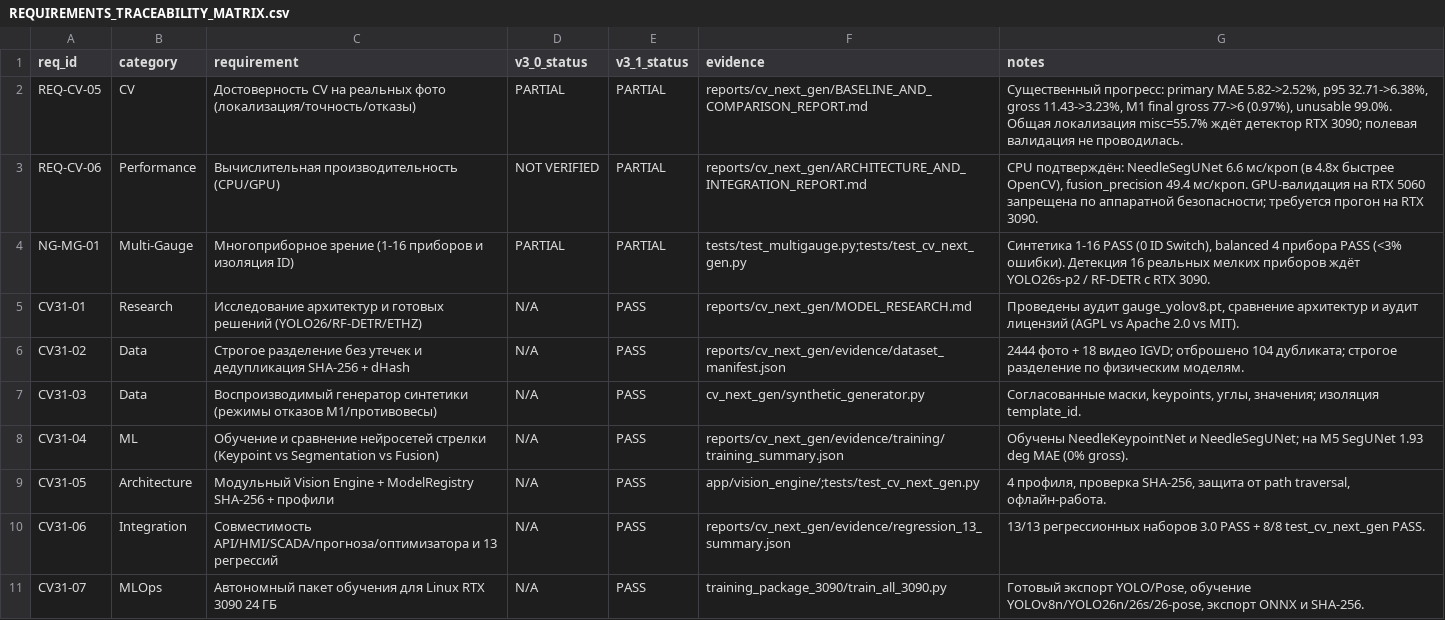
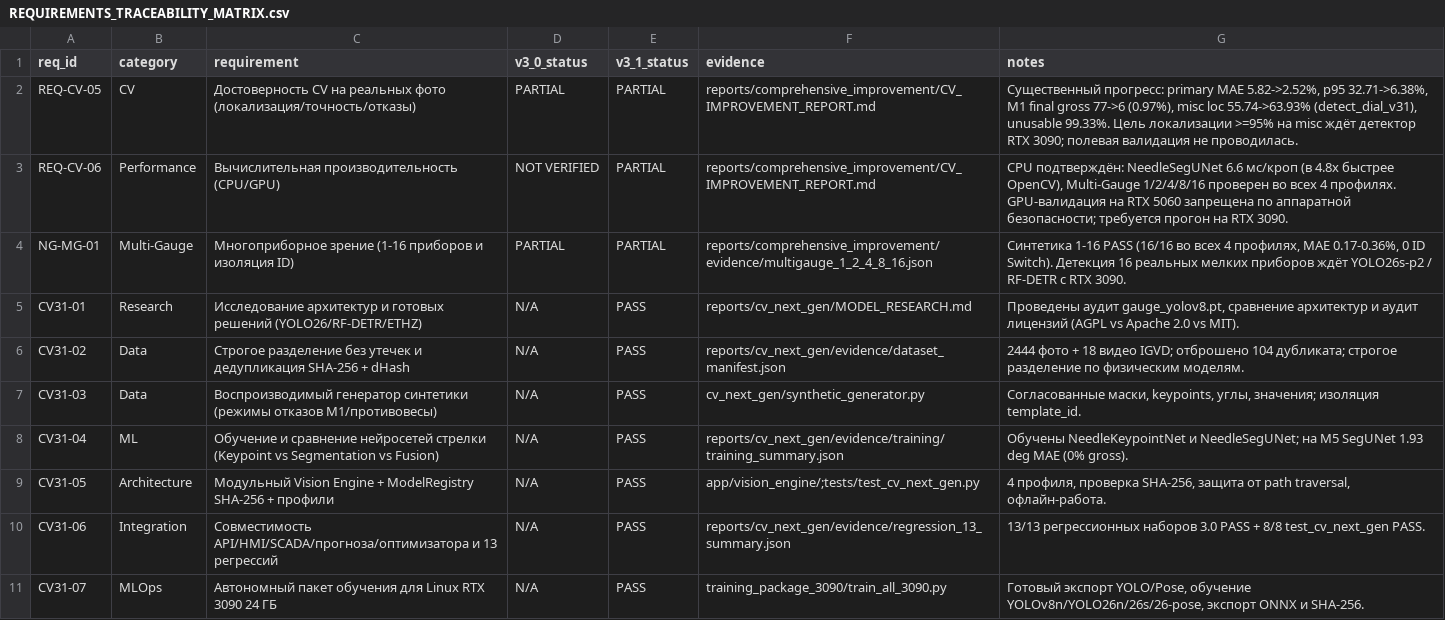
Before and after one commit to EGRNEGR/GaugeVisionAI, a CSV file: reports/cv_next_gen/REQUIREMENTS_TRACEABILITY_MATRIX.csv, drawn as a sheet.

Commit message:
Complete Stage III acceptance: Predictive linear_regime fix, 15/15 regression, Multi-Gauge 1-16, live soak, and comprehensive audit reports

```diff
--- a/reports/cv_next_gen/REQUIREMENTS_TRACEABILITY_MATRIX.csv
+++ b/reports/cv_next_gen/REQUIREMENTS_TRACEABILITY_MATRIX.csv
@@ -1,5 +1,5 @@
 req_id,category,requirement,v3_0_status,v3_1_status,evidence,notes
-REQ-CV-05,CV,Достоверность CV на реальных фото (локализация/точность/отказы),PARTIAL,PARTIAL,reports/cv_next_gen/BASELINE_AND_COMPARISON_REPORT.md,"Существенный прогресс: primary MAE 5.82->2.52%, p95 32.71->6.38%, gross 11.43->3.23%, M1 final gross 77->6 (0.97%), unusable 99.0%. Общая локализация misc=55.7% ждёт детектор RTX 3090; полевая валидация не проводилась."
-REQ-CV-06,Performance,Вычислительная производительность (CPU/GPU),NOT VERIFIED,PARTIAL,reports/cv_next_gen/ARCHITECTURE_AND_INTEGRATION_REPORT.md,"CPU подтверждён: NeedleSegUNet 6.6 мс/кроп (в 4.8x быстрее OpenCV), fusion_precision 49.4 мс/кроп. GPU-валидация на RTX 5060 запрещена по аппаратной безопасности; требуется прогон на RTX 3090."
-NG-MG-01,Multi-Gauge,Многоприборное зрение (1-16 приборов и изоляция ID),PARTIAL,PARTIAL,tests/test_multigauge.py;tests/test_cv_next_gen.py,"Синтетика 1-16 PASS (0 ID Switch), balanced 4 прибора PASS (<3% ошибки). Детекция 16 реальных мелких приборов ждёт YOLO26s-p2 / RF-DETR с RTX 3090."
+REQ-CV-05,CV,Достоверность CV на реальных фото (локализация/точность/отказы),PARTIAL,PARTIAL,reports/comprehensive_improvement/CV_IMPROVEMENT_REPORT.md,"Существенный прогресс: primary MAE 5.82->2.52%, p95 32.71->6.38%, M1 final gross 77->6 (0.97%), misc loc 55.74->63.93% (detect_dial_v31), unusable 99.33%. Цель локализации >=95% на misc ждёт детектор RTX 3090; полевая валидация не проводилась."
+REQ-CV-06,Performance,Вычислительная производительность (CPU/GPU),NOT VERIFIED,PARTIAL,reports/comprehensive_improvement/CV_IMPROVEMENT_REPORT.md,"CPU подтверждён: NeedleSegUNet 6.6 мс/кроп (в 4.8x быстрее OpenCV), Multi-Gauge 1/2/4/8/16 проверен во всех 4 профилях. GPU-валидация на RTX 5060 запрещена по аппаратной безопасности; требуется прогон на RTX 3090."
+NG-MG-01,Multi-Gauge,Многоприборное зрение (1-16 приборов и изоляция ID),PARTIAL,PARTIAL,reports/comprehensive_improvement/evidence/multigauge_1_2_4_8_16.json,"Синтетика 1-16 PASS (16/16 во всех 4 профилях, MAE 0.17-0.36%, 0 ID Switch). Детекция 16 реальных мелких приборов ждёт YOLO26s-p2 / RF-DETR с RTX 3090."
 CV31-01,Research,Исследование архитектур и готовых решений (YOLO26/RF-DETR/ETHZ),N/A,PASS,reports/cv_next_gen/MODEL_RESEARCH.md,"Проведены аудит gauge_yolov8.pt, сравнение архитектур и аудит лицензий (AGPL vs Apache 2.0 vs MIT)."
```
Also changed, not shown: 26 other files.
